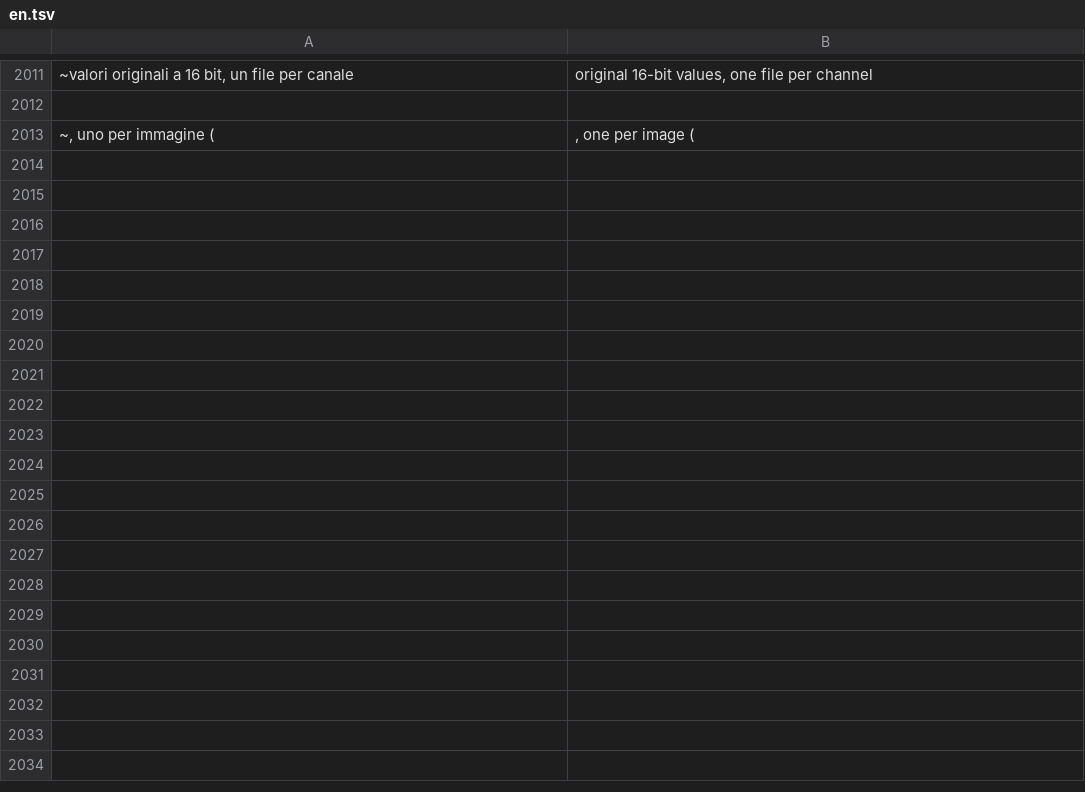
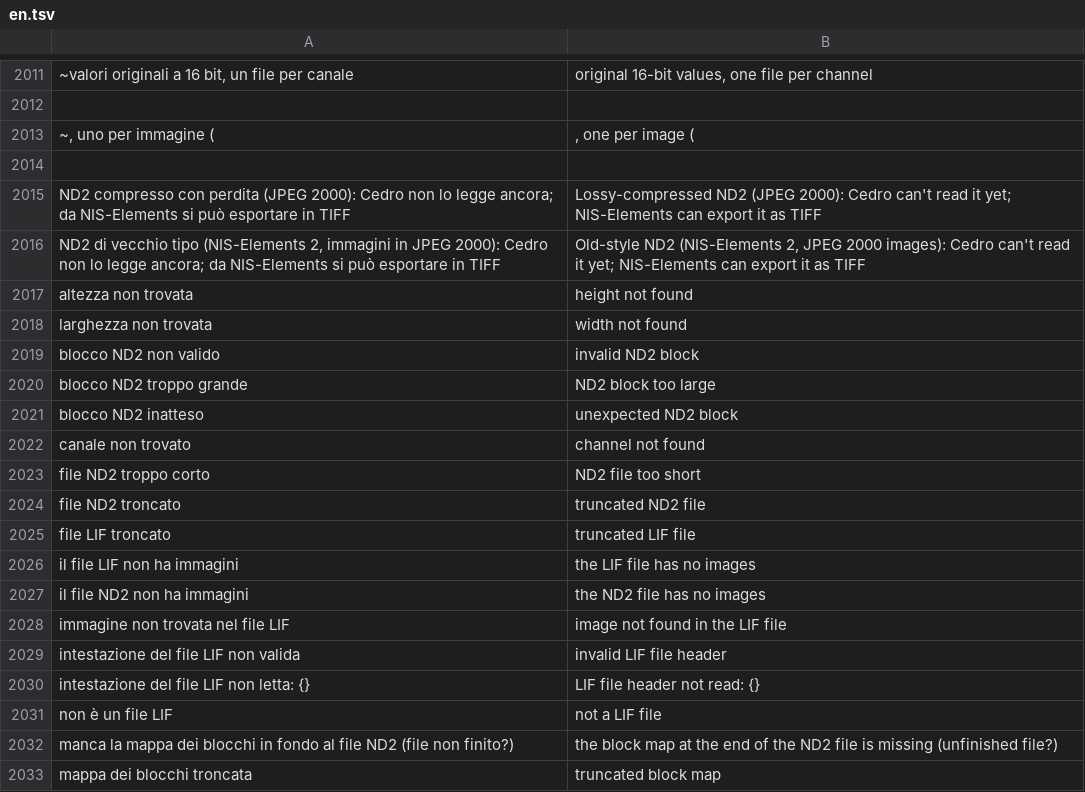
Before and after one commit to realfulvio/cedro, a TSV file: i18n/en.tsv, drawn as a sheet; only a part is shown, gaps mark what is left out; the diff covers the shown part only; the diff names each change by its address in the sheet, - before the commit and + after, or states it on an @@ line.

```diff
--- a/i18n/en.tsv
+++ b/i18n/en.tsv
+row 2014: (empty)
+row 2015: ND2 compresso con perdita (JPEG 2000): Cedro non lo legge ancora; da NIS-Elements si può esportare in TIFF | Lossy-compressed ND2 (JPEG 2000): Cedro can't read it yet; NIS-Elements can export it as TIFF
+row 2016: ND2 di vecchio tipo (NIS-Elements 2, immagini in JPEG 2000): Cedro non lo legge ancora; da NIS-Elements si può esportare in TIFF | Old-style ND2 (NIS-Elements 2, JPEG 2000 images): Cedro can't read it yet; NIS-Elements can export it as TIFF
+row 2017: altezza non trovata | height not found
+row 2018: larghezza non trovata | width not found
+row 2019: blocco ND2 non valido | invalid ND2 block
+row 2020: blocco ND2 troppo grande | ND2 block too large
+row 2021: blocco ND2 inatteso | unexpected ND2 block
+row 2022: canale non trovato | channel not found
+row 2023: file ND2 troppo corto | ND2 file too short
+row 2024: file ND2 troncato | truncated ND2 file
+row 2025: file LIF troncato | truncated LIF file
+row 2026: il file LIF non ha immagini | the LIF file has no images
+row 2027: il file ND2 non ha immagini | the ND2 file has no images
+row 2028: immagine non trovata nel file LIF | image not found in the LIF file
+row 2029: intestazione del file LIF non valida | invalid LIF file header
+row 2030: intestazione del file LIF non letta: {} | LIF file header not read: {}
+row 2031: non è un file LIF | not a LIF file
+row 2032: manca la mappa dei blocchi in fondo al file ND2 (file non finito?) | the block map at the end of the ND2 file is missing (unfinished file?)
+row 2033: mappa dei blocchi troncata | truncated block map
```
Also changed, not shown: 21 added rows elsewhere in this file, 8 other files.
